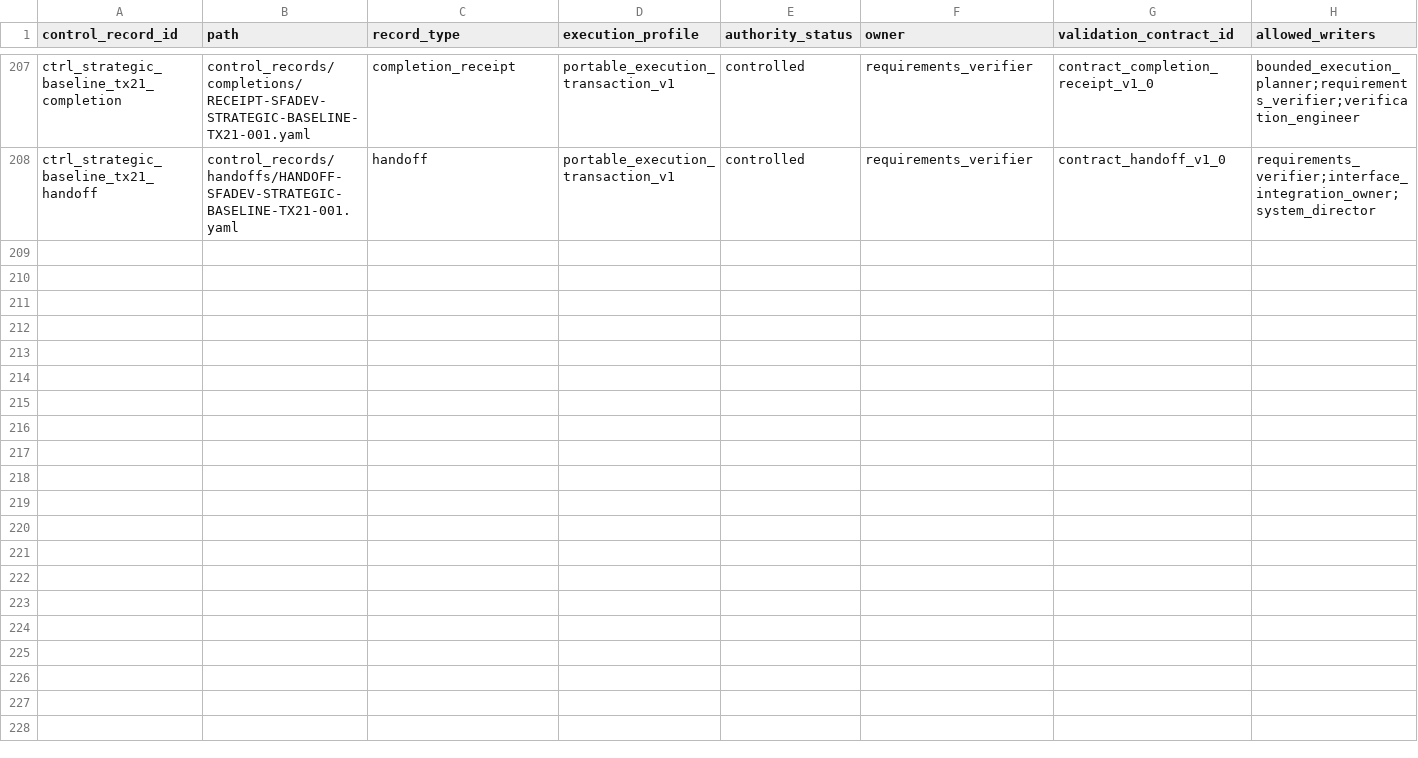
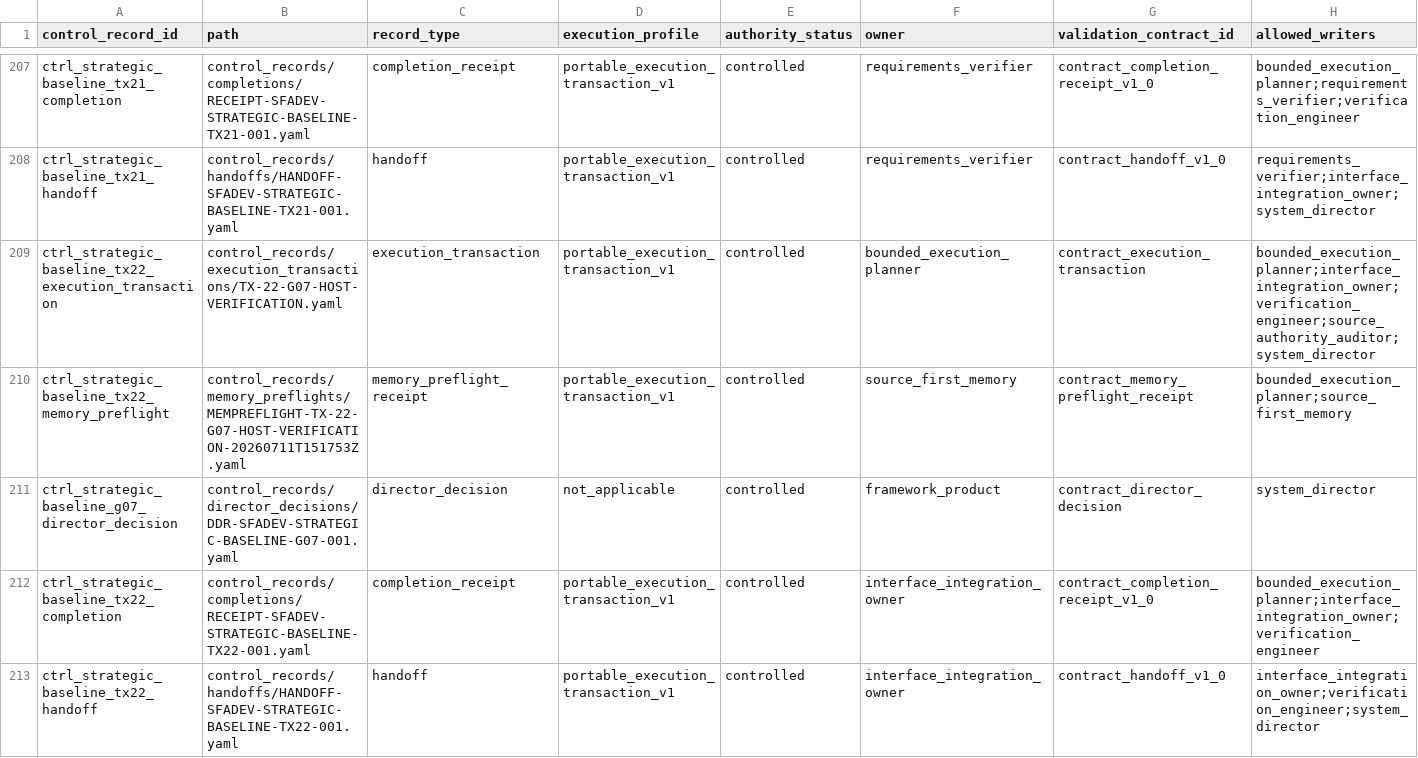
Before and after one commit to AngryOwlAI/sys-for-ai-dev, a CSV file: Sys4AI/registries/control_record_registry.csv, drawn as a sheet; only a part is shown, gaps mark what is left out; rows hold the shown columns only; the diff names each change by its address in the sheet, - before the commit and + after, or states it on an @@ line.

Commit message:
feat(host): verify G-07 reference profile

```diff
--- a/Sys4AI/registries/control_record_registry.csv
+++ b/Sys4AI/registries/control_record_registry.csv
+row 209: ctrl_strategic_baseline_tx22_execution_transaction | control_records/execution_transactions/TX-22-G07-HOST-VERIFICATION.yaml | execution_transaction | portable_execution_transaction_v1 | controlled | bounded_execution_planner | contract_execution_transaction | bounded_execution_planner;interface_integration_owner;verification_engineer;source_authority_auditor;system_director
+row 210: ctrl_strategic_baseline_tx22_memory_preflight | control_records/memory_preflights/MEMPREFLIGHT-TX-22-G07-HOST-VERIFICATION-20260711T151753Z.yaml | memory_preflight_receipt | portable_execution_transaction_v1 | controlled | source_first_memory | contract_memory_preflight_receipt | bounded_execution_planner;source_first_memory
+row 211: ctrl_strategic_baseline_g07_director_decision | control_records/director_decisions/DDR-SFADEV-STRATEGIC-BASELINE-G07-001.yaml | director_decision | not_applicable | controlled | framework_product | contract_director_decision | system_director
+row 212: ctrl_strategic_baseline_tx22_completion | control_records/completions/RECEIPT-SFADEV-STRATEGIC-BASELINE-TX22-001.yaml | completion_receipt | portable_execution_transaction_v1 | controlled | interface_integration_owner | contract_completion_receipt_v1_0 | bounded_execution_planner;interface_integration_owner;verification_engineer
+row 213: ctrl_strategic_baseline_tx22_handoff | control_records/handoffs/HANDOFF-SFADEV-STRATEGIC-BASELINE-TX22-001.yaml | handoff | portable_execution_transaction_v1 | controlled | interface_integration_owner | contract_handoff_v1_0 | interface_integration_owner;verification_engineer;system_director
```
Also changed, not shown: Sys4AI/registries/completion_receipt_registry.csv, Sys4AI/registries/director_decision_registry.csv, 37 other files.
